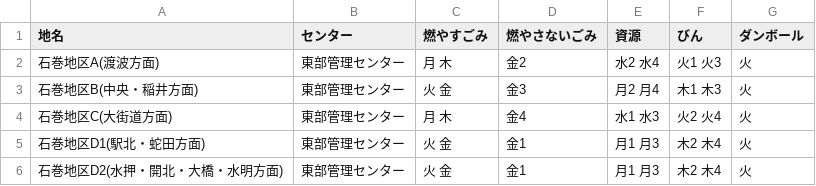
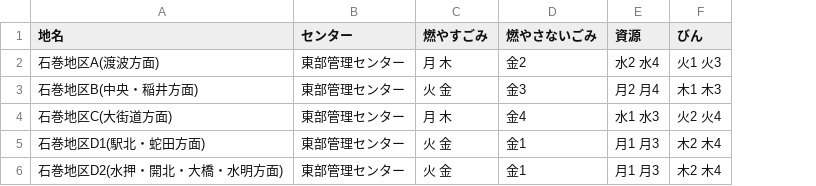
Before and after one commit to TomiGie/5374, a CSV file: data/area_days.csv, drawn as a sheet; the diff names each change by its address in the sheet, - before the commit and + after, or states it on an @@ line.

Commit message:
Update area_days.csv

```diff
--- a/data/area_days.csv
+++ b/data/area_days.csv
-column G (ダンボール), rows 2-6: all 火
```
